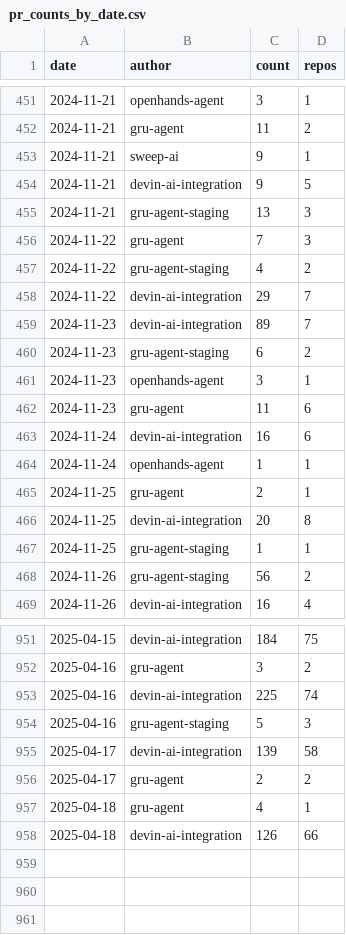
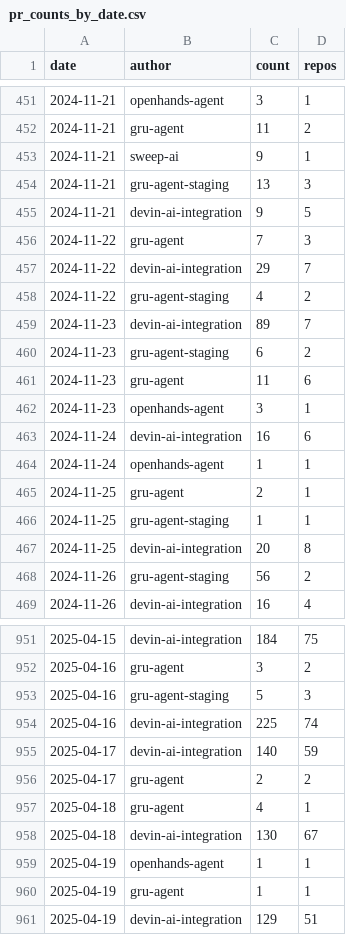
Before and after one commit to kaakaa/ai-agent-statistics, a CSV file: webapp/public/assets/pr_counts_by_date.csv, drawn as a sheet; only a part is shown, gaps mark what is left out; the diff covers the shown part only.

Commit message:
Update data: 2025-04-20

```diff
--- a/webapp/public/assets/pr_counts_by_date.csv
+++ b/webapp/public/assets/pr_counts_by_date.csv
@@ -453,11 +453,11 @@ date,author,count,repos
 2024-11-21,sweep-ai,9,1
+2024-11-21,gru-agent-staging,13,3
 2024-11-21,devin-ai-integration,9,5
-2024-11-21,gru-agent-staging,13,3
 2024-11-22,gru-agent,7,3
+2024-11-22,devin-ai-integration,29,7
 2024-11-22,gru-agent-staging,4,2
-2024-11-22,devin-ai-integration,29,7
 2024-11-23,devin-ai-integration,89,7
 2024-11-23,gru-agent-staging,6,2
+2024-11-23,gru-agent,11,6
 2024-11-23,openhands-agent,3,1
-2024-11-23,gru-agent,11,6
 2024-11-24,devin-ai-integration,16,6
@@ -465,4 +465,4 @@ date,author,count,repos
 2024-11-25,gru-agent,2,1
+2024-11-25,gru-agent-staging,1,1
 2024-11-25,devin-ai-integration,20,8
-2024-11-25,gru-agent-staging,1,1
 2024-11-26,gru-agent-staging,56,2
@@ -952,7 +952,10 @@ date,author,count,repos
 2025-04-16,gru-agent,3,2
+2025-04-16,gru-agent-staging,5,3
 2025-04-16,devin-ai-integration,225,74
-2025-04-16,gru-agent-staging,5,3
-2025-04-17,devin-ai-integration,139,58
+2025-04-17,devin-ai-integration,140,59
 2025-04-17,gru-agent,2,2
 2025-04-18,gru-agent,4,1
-2025-04-18,devin-ai-integration,126,66
+2025-04-18,devin-ai-integration,130,67
+2025-04-19,openhands-agent,1,1
+2025-04-19,gru-agent,1,1
+2025-04-19,devin-ai-integration,129,51
```
Also changed, not shown: 100 moved rows elsewhere in this file, 2 other files.
